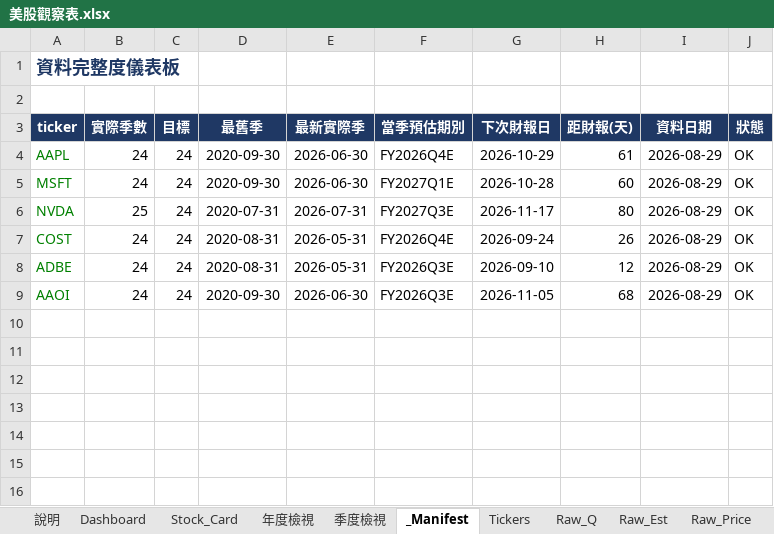
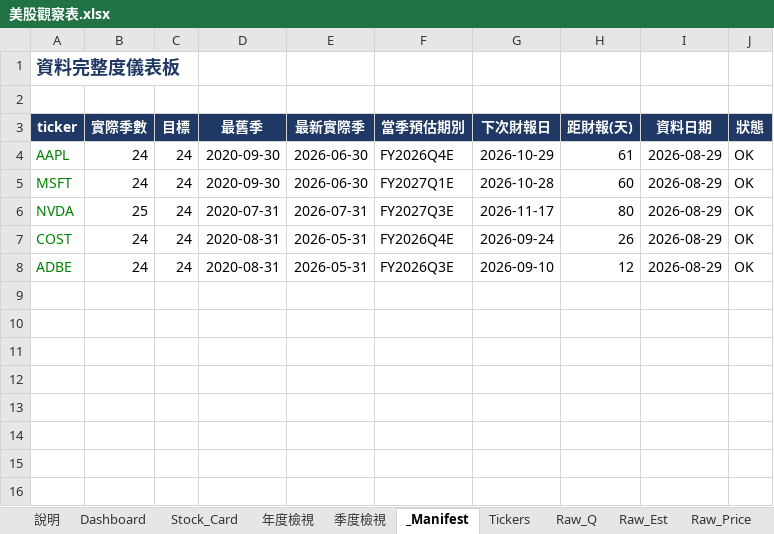
Before and after one commit to Kira11-ja/stocktracker, an Excel workbook: 美股觀察表.xlsx, sheet _Manifest, drawn as a sheet; only a part is shown; values as stored, in another font and other column widths than the file's, no borders; conditional formats not drawn; the diff names each change by its address in the sheet, - before the commit and + after, or states it on an @@ line.

```diff
--- a/美股觀察表.xlsx (sheet _Manifest)
+++ b/美股觀察表.xlsx (sheet _Manifest)
-row 9: AAOI | 24 | 24 | 2020-09-30 | 2026-06-30 | FY2026Q3E | 2026-11-05 | 68 | 2026-08-29 | OK
+row 9: (empty)
```
Also changed, not shown: sheet Dashboard, sheet Tickers, 2 other files.
